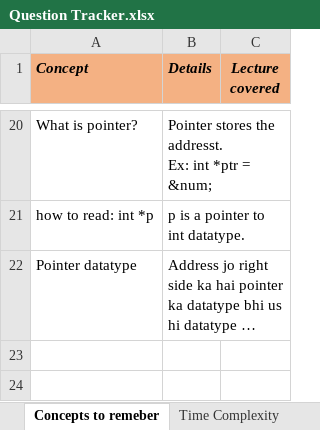
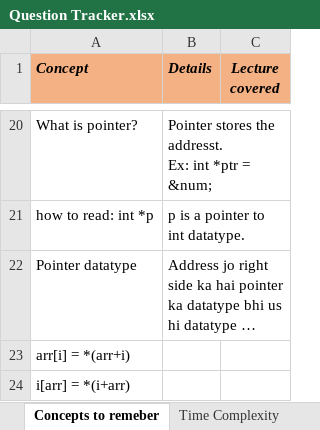
Before and after one commit to Vaibhav2998/competitive-programming, an Excel workbook: All Questions/Question Tracker.xlsx, sheet Concepts to remeber, drawn as a sheet; only a part is shown, gaps mark what is left out; long unchanged cells end in …; values as stored, in another font and other column widths than the file's, no borders; the diff names each change by its address in the sheet, - before the commit and + after, or states it on an @@ line.

```diff
--- a/All Questions/Question Tracker.xlsx (sheet Concepts to remeber)
+++ b/All Questions/Question Tracker.xlsx (sheet Concepts to remeber)
+row 23: arr[i] = *(arr+i)
+row 24: i[arr] = *(i+arr)
```
Also changed, not shown: 4 other files.
